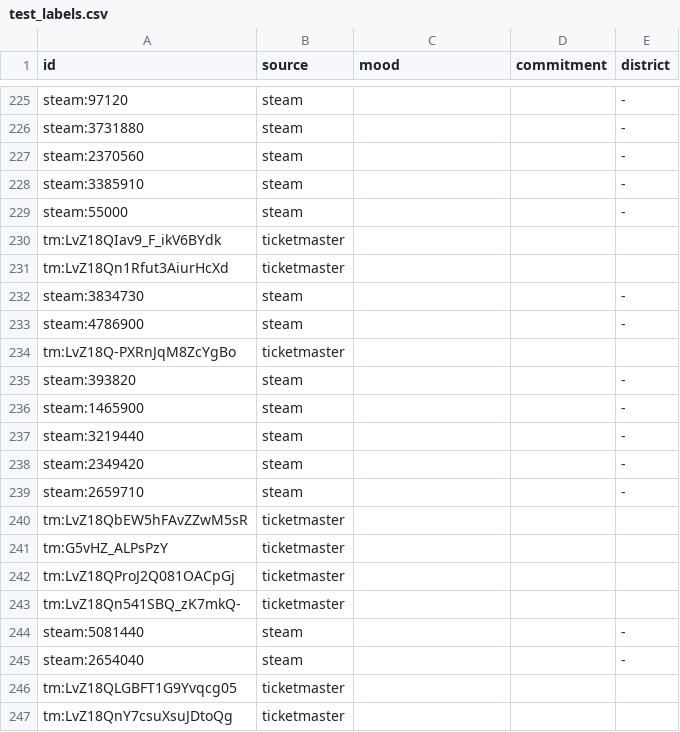
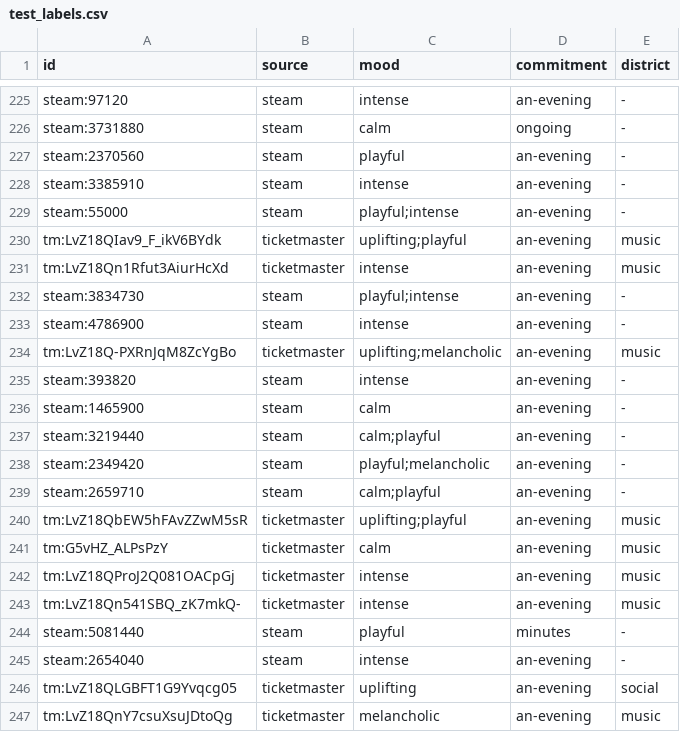
Before and after one commit to rafgaf-dev/wayfinder, a CSV file: data/gold/test_labels.csv, drawn as a sheet; only a part is shown, gaps mark what is left out; the diff covers the shown part only; the diff names each change by its address in the sheet, - before the commit and + after, or states it on an @@ line.

Commit message:
Add final hand labels and verified few-shot examples; re-score floors
250 hand-labelled test items (mood, commitment; district for Ticketmaster), the first 250 rows of the shuffled labelling file, labelled in order. The 12 few-shot examples checked by hand (3 labels corrected). Majority and silver re-scored against the final labels.

```diff
--- a/data/gold/test_labels.csv
+++ b/data/gold/test_labels.csv
-C225 (mood): (empty)
+C225 (mood): intense
-D225 (commitment): (empty)
+D225 (commitment): an-evening
-C226 (mood): (empty)
+C226 (mood): calm
-D226 (commitment): (empty)
+D226 (commitment): ongoing
-C227 (mood): (empty)
+C227 (mood): playful
-D227:D243 (commitment): (empty)
+D227:D243 (commitment): an-evening
-C228 (mood): (empty)
+C228 (mood): intense
-C229 (mood): (empty)
+C229 (mood): playful;intense
-C230 (mood): (empty)
+C230 (mood): uplifting;playful
-E230:E231 (district): (empty)
+E230:E231 (district): music
-C231 (mood): (empty)
+C231 (mood): intense
-C232 (mood): (empty)
+C232 (mood): playful;intense
-C233 (mood): (empty)
+C233 (mood): intense
-C234 (mood): (empty)
+C234 (mood): uplifting;melancholic
-E234 (district): (empty)
+E234 (district): music
-C235 (mood): (empty)
+C235 (mood): intense
-C236 (mood): (empty)
+C236 (mood): calm
-C237 (mood): (empty)
+C237 (mood): calm;playful
-C238 (mood): (empty)
+C238 (mood): playful;melancholic
-C239 (mood): (empty)
+C239 (mood): calm;playful
-C240 (mood): (empty)
+C240 (mood): uplifting;playful
-E240:E243 (district): (empty)
+E240:E243 (district): music
-C241 (mood): (empty)
+C241 (mood): calm
-C242:C243 (mood): (empty)
+C242:C243 (mood): intense
-C244 (mood): (empty)
+C244 (mood): playful
-D244 (commitment): (empty)
+D244 (commitment): minutes
-C245 (mood): (empty)
+C245 (mood): intense
-D245:D247 (commitment): (empty)
+D245:D247 (commitment): an-evening
-C246 (mood): (empty)
+C246 (mood): uplifting
-E246 (district): (empty)
+E246 (district): social
-C247 (mood): (empty)
+C247 (mood): melancholic
-E247 (district): (empty)
+E247 (district): music
```
Also changed, not shown: 64 edited cells elsewhere in this file, 5 other files.
